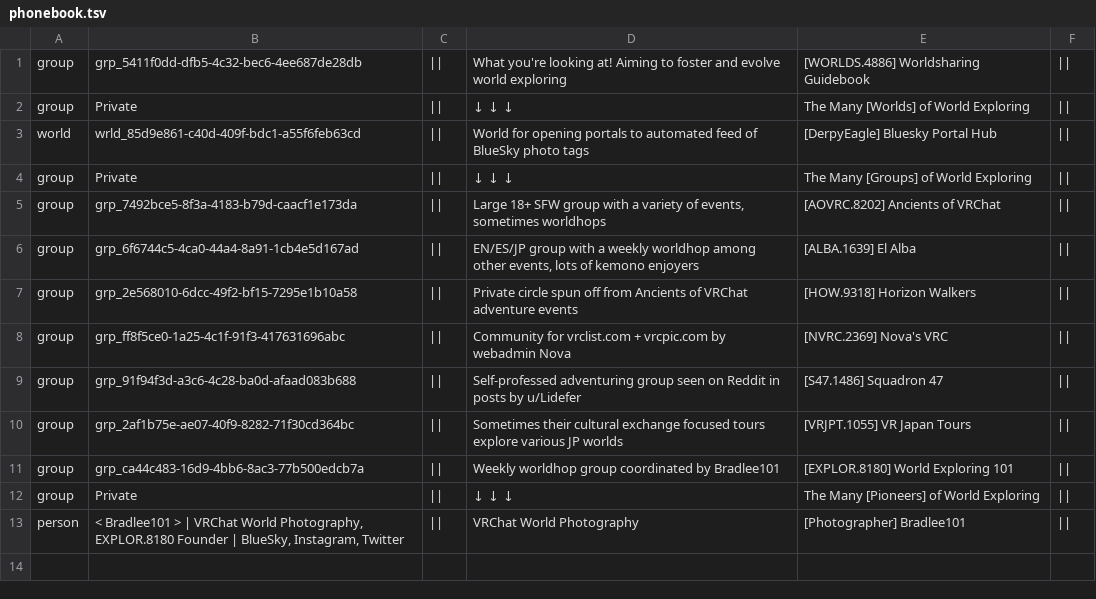
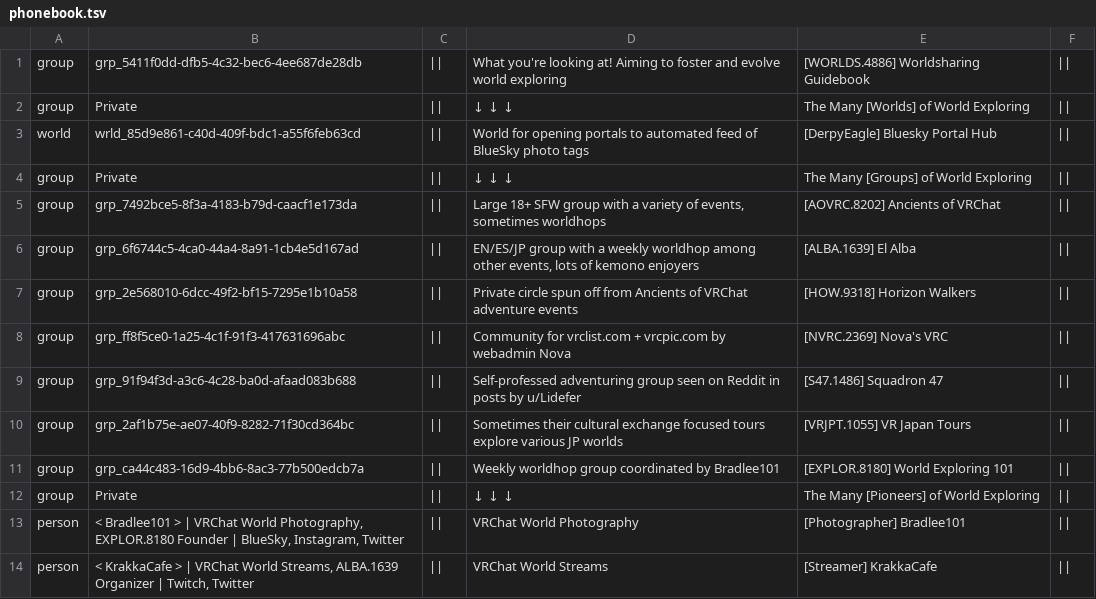
Before and after one commit to Twila27/twila27.github.io, a TSV file: vr/portals/guidebook/phonebook.tsv, drawn as a sheet; the diff names each change by its address in the sheet, - before the commit and + after, or states it on an @@ line.

Commit message:
Update phonebook.tsv - Test add via phone

```diff
--- a/vr/portals/guidebook/phonebook.tsv
+++ b/vr/portals/guidebook/phonebook.tsv
+row 14: person | < KrakkaCafe > | VRChat World Streams, ALBA.1639 Organizer | Twitch, Twitter | || | VRChat World Streams | [Streamer] KrakkaCafe
```
